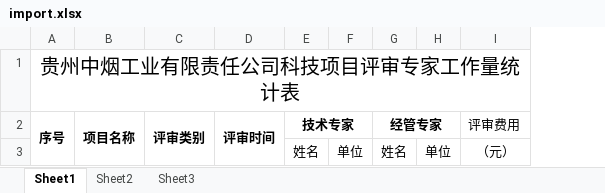
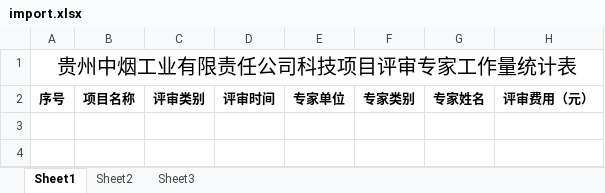
Before and after one commit to xiangjg/smoke, an Excel workbook: src/main/resources/static/excel/import.xlsx, sheet Sheet1, drawn as a sheet; values as stored, in another font and other column widths than the file's, no borders; removed rows and columns are numbered as before the commit, all else as after; the diff names each change by its address in the sheet, - before the commit and + after, or states it on an @@ line.

```diff
--- a/src/main/resources/static/excel/import.xlsx (sheet Sheet1)
+++ b/src/main/resources/static/excel/import.xlsx (sheet Sheet1)
-column E, row 2: 技术专家
-column F, empty
-column G, row 2: 经管专家
-column H, empty
-column I, row 2: 评审费用
+column E, row 2: 专家单位
+column F, row 2: 专家类别
+column G, row 2: 专家姓名
+column H, row 2: 评审费用（元）
-A2:A3 merged
-B2:B3 merged
-C2:C3 merged
-D2:D3 merged
-row 3:  |  |  |  | 姓名 | 单位 | 姓名 | 单位 | （元）
```
Also changed, not shown: 3 other files.
